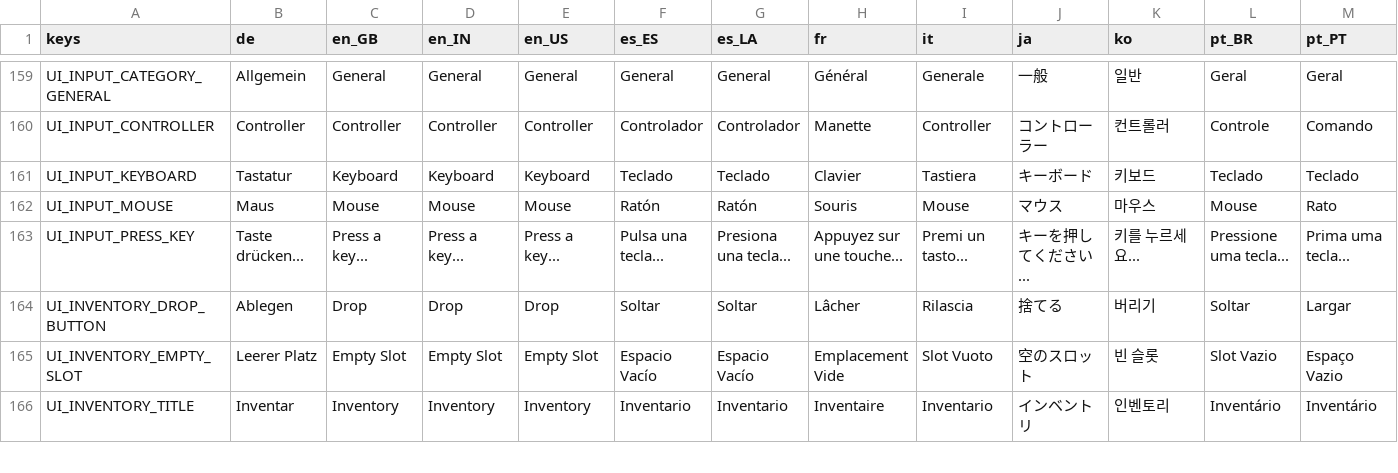
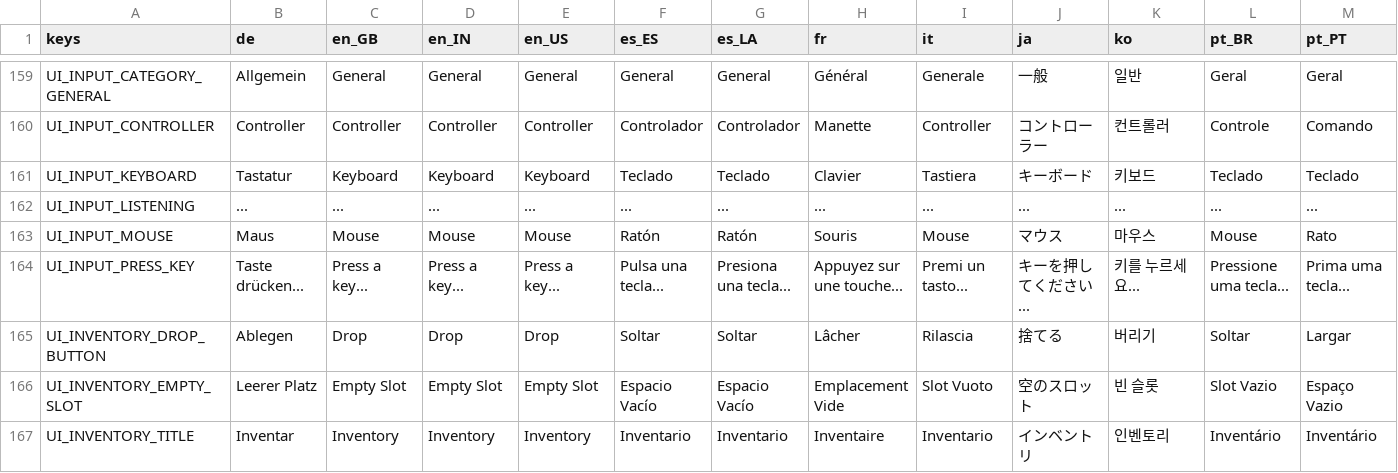
Before and after one commit to brunosrz/ui-demo, a CSV file: locale/translations.csv, drawn as a sheet; only a part is shown, gaps mark what is left out; rows hold the shown columns only; the diff names each change by its address in the sheet, - before the commit and + after, or states it on an @@ line.

Commit message:
feat: captura de input pra remapear teclas/controle/mouse
Clicar num botao de Tecla/Controle/Mouse de uma linha do painel de
Mapeamento de Teclas entra em modo de escuta (texto do botao vira "...")
e captura o proximo evento compativel via _unhandled_input; clique
direito cancela a escuta em andamento sem alterar nada.

SettingsManager.rebind_action() remove o binding anterior daquele tipo
para a acao, adiciona o novo evento no InputMap do motor, persiste todos
os bindings customizados em user://input_bindings.json e reemite
loading_input_map_changed para atualizar a UI. Os bindings persistidos
sao reaplicados por cima do InputMap no _ready() do SettingsManager, e
reset_input_map() agora tambem apaga o arquivo persistido para voltar
de fato aos padroes do project.godot.

```diff
--- a/locale/translations.csv
+++ b/locale/translations.csv
+row 162: UI_INPUT_LISTENING | ... | ... | ... | ... | ... | ... | ... | ... | ... | ... | ... | ...
```
Also changed, not shown: 21 other files.
